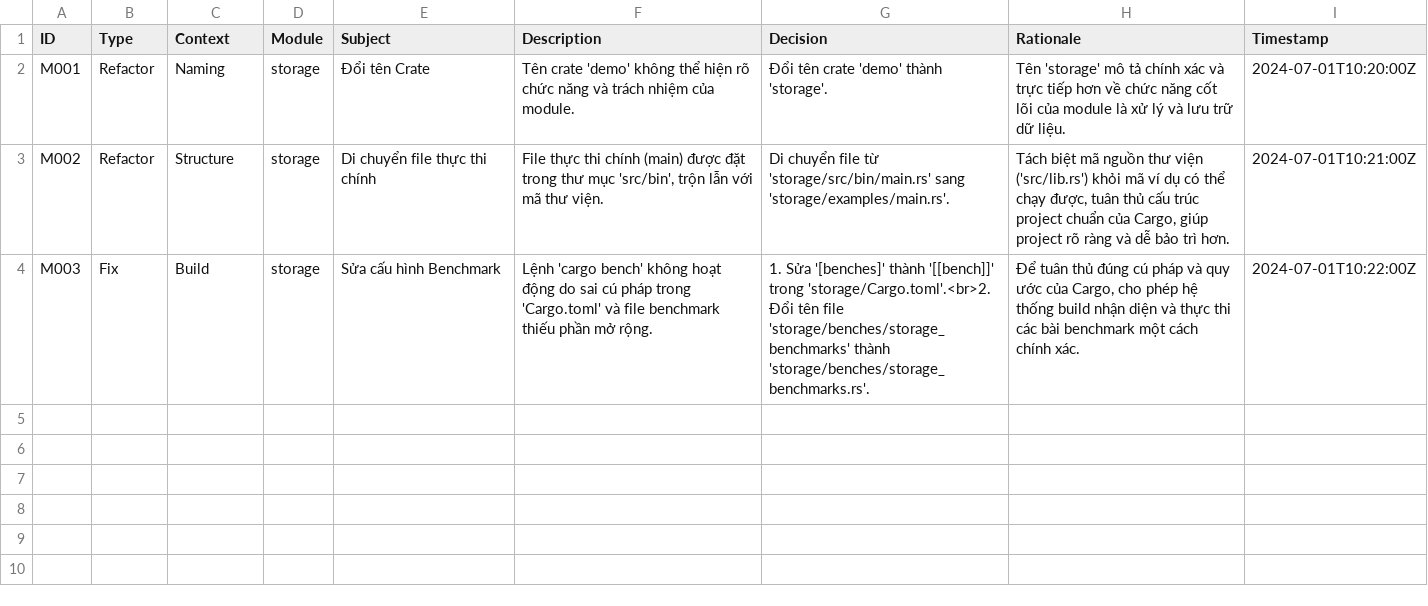
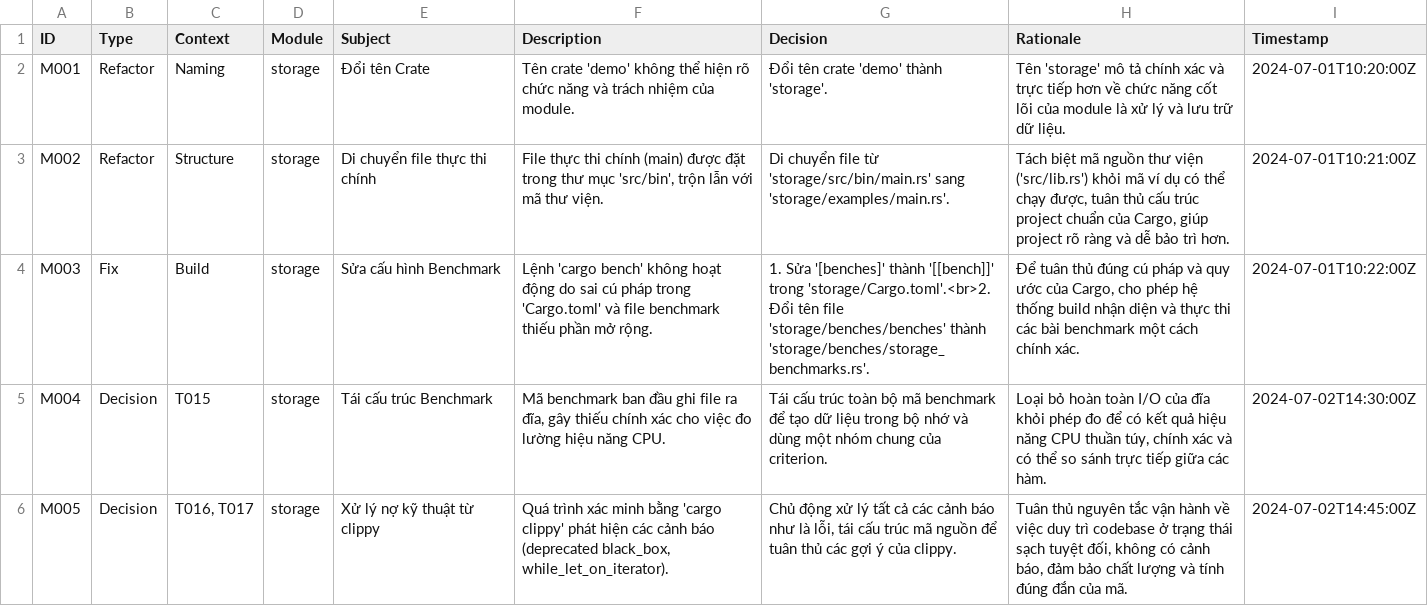
Before and after one commit to hoduyquocbao/glimpse, a CSV file: storage/memories.csv, drawn as a sheet.

Commit message:
Đã hoàn thành nhiệm vụ T015: xây dựng và thực thi bộ benchmark cho module `storage` bằng `criterion`. Tái cấu trúc mã benchmark để loại bỏ I/O đĩa, đảm bảo đo lường hiệu năng CPU chính xác. Cập nhật báo cáo hiệu năng với phân tích chi tiết về ba hàm cốt lõi: `scan`, `batch`, và `stream`. Xác nhận không còn vi phạm nào trong codebase.

```diff
--- a/storage/memories.csv
+++ b/storage/memories.csv
@@ -3,2 +3,4 @@ M001,Refactor,Naming,storage,"Đổi tên Crate","Tên crate 'demo' không thể
 M002,Refactor,Structure,storage,"Di chuyển file thực thi chính","File thực thi chính (main) được đặt trong thư mục 'src/bin', trộn lẫn với mã thư viện.","Di chuyển file từ 'storage/src/bin/main.rs' sang 'storage/examples/main.rs'.","Tách biệt mã nguồn thư viện ('src/lib.rs') khỏi mã ví dụ có thể chạy được, tuân thủ cấu trúc project chuẩn của Cargo, giúp project rõ ràng và dễ bảo trì hơn.",2024-07-01T10:21:00Z
-M003,Fix,Build,storage,"Sửa cấu hình Benchmark","Lệnh 'cargo bench' không hoạt động do sai cú pháp trong 'Cargo.toml' và file benchmark thiếu phần mở rộng.","1. Sửa '[benches]' thành '[[bench]]' trong 'storage/Cargo.toml'.<br>2. Đổi tên file 'storage/benches/storage_benchmarks' thành 'storage/benches/storage_benchmarks.rs'.","Để tuân thủ đúng cú pháp và quy ước của Cargo, cho phép hệ thống build nhận diện và thực thi các bài benchmark một cách chính xác.",2024-07-01T10:22:00Z
+M003,Fix,Build,storage,"Sửa cấu hình Benchmark","Lệnh 'cargo bench' không hoạt động do sai cú pháp trong 'Cargo.toml' và file benchmark thiếu phần mở rộng.","1. Sửa '[benches]' thành '[[bench]]' trong 'storage/Cargo.toml'.<br>2. Đổi tên file 'storage/benches/benches' thành 'storage/benches/storage_benchmarks.rs'.","Để tuân thủ đúng cú pháp và quy ước của Cargo, cho phép hệ thống build nhận diện và thực thi các bài benchmark một cách chính xác.",2024-07-01T10:22:00Z
+M004,Decision,T015,storage,"Tái cấu trúc Benchmark","Mã benchmark ban đầu ghi file ra đĩa, gây thiếu chính xác cho việc đo lường hiệu năng CPU.","Tái cấu trúc toàn bộ mã benchmark để tạo dữ liệu trong bộ nhớ và dùng một nhóm chung của criterion.","Loại bỏ hoàn toàn I/O của đĩa khỏi phép đo để có kết quả hiệu năng CPU thuần túy, chính xác và có thể so sánh trực tiếp giữa các hàm.",2024-07-02T14:30:00Z
+M005,Decision,"T016, T017",storage,"Xử lý nợ kỹ thuật từ clippy","Quá trình xác minh bằng 'cargo clippy' phát hiện các cảnh báo (deprecated black_box, while_let_on_iterator).","Chủ động xử lý tất cả các cảnh báo như là lỗi, tái cấu trúc mã nguồn để tuân thủ các gợi ý của clippy.","Tuân thủ nguyên tắc vận hành về việc duy trì codebase ở trạng thái sạch tuyệt đối, không có cảnh báo, đảm bảo chất lượng và tính đúng đắn của mã.",2024-07-02T14:45:00Z
```
Also changed, not shown: glimpse/memories.csv, glimpse/todo.csv, 6 other files.
